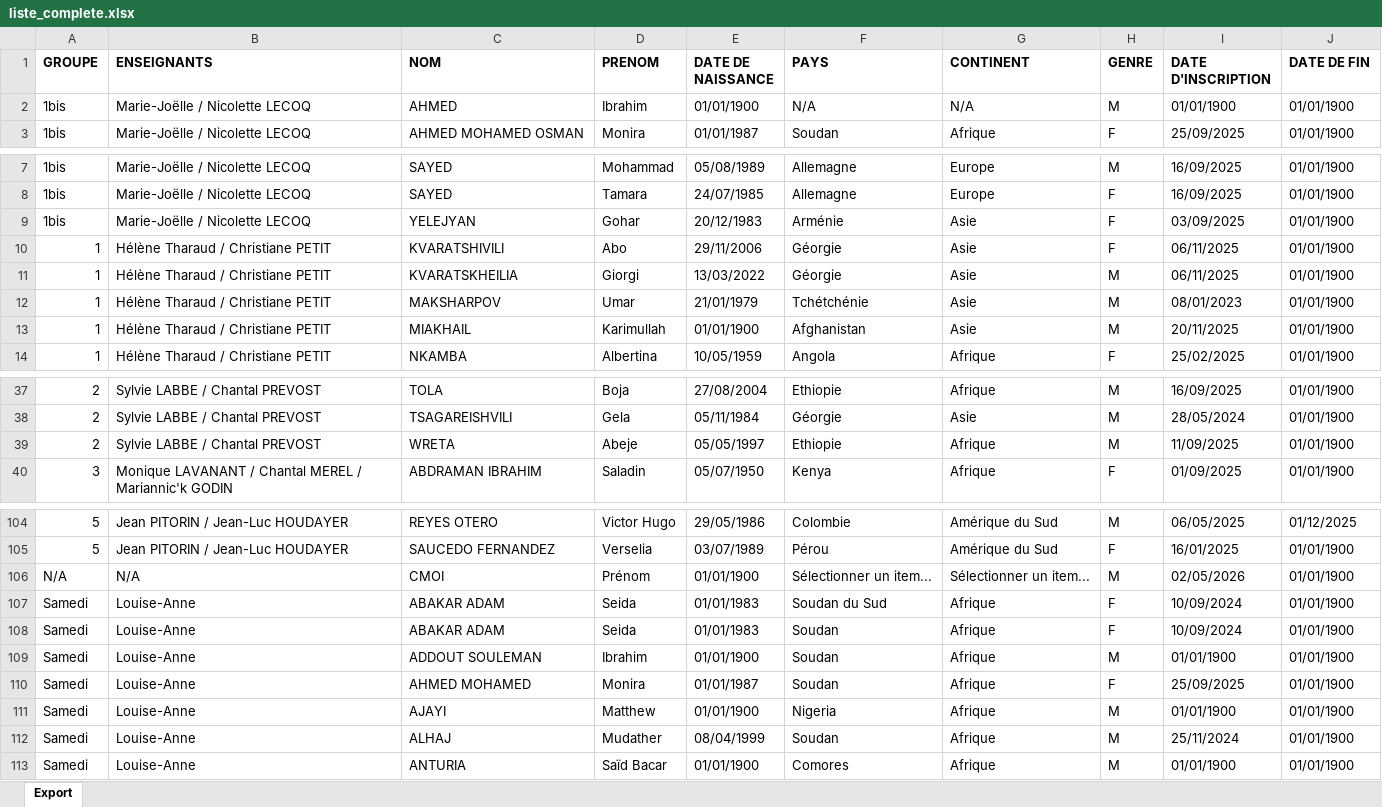
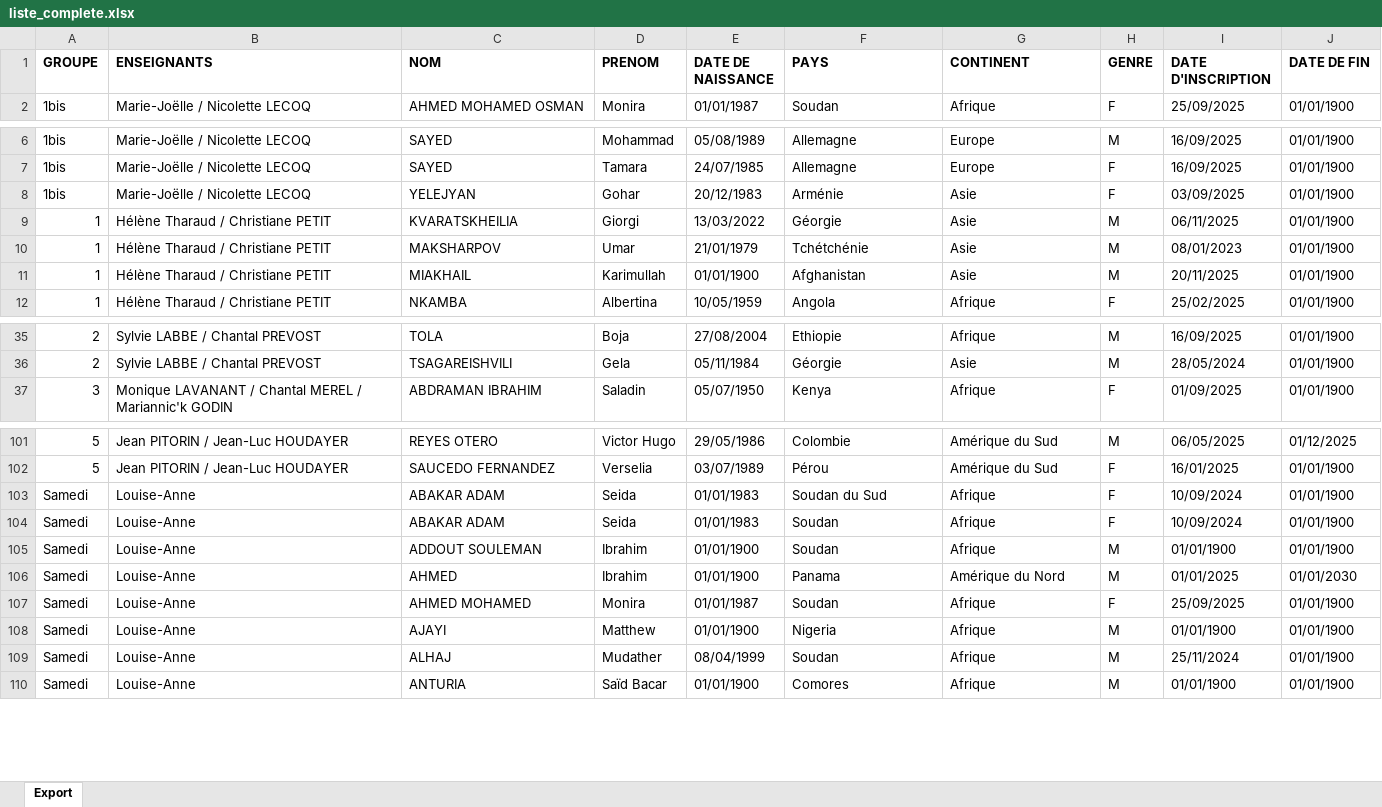
Before and after one commit to yves-22/ASTI, an Excel workbook: Excel/liste_complete.xlsx, sheet Export, drawn as a sheet; only a part is shown, gaps mark what is left out; values as stored, in another font and other column widths than the file's, no borders; removed rows and columns are numbered as before the commit, all else as after; the diff names each change by its address in the sheet, - before the commit and + after, or states it on an @@ line.

Commit message:
Commit automatique via PowerShell

```diff
--- a/Excel/liste_complete.xlsx (sheet Export)
+++ b/Excel/liste_complete.xlsx (sheet Export)
-row 2: 1bis | Marie-Joëlle / Nicolette LECOQ | AHMED | Ibrahim | 01/01/1900 | N/A | N/A | M | 01/01/1900 | 01/01/1900
-row 10: 1 | Hélène Tharaud / Christiane PETIT | KVARATSHIVILI | Abo | 29/11/2006 | Géorgie | Asie | F | 06/11/2025 | 01/01/1900
-row 39: 2 | Sylvie LABBE / Chantal PREVOST | WRETA | Abeje | 05/05/1997 | Ethiopie | Afrique | M | 11/09/2025 | 01/01/1900
-row 106: N/A | N/A | CMOI | Prénom | 01/01/1900 | Sélectionner un item... | Sélectionner un item... | M | 02/05/2026 | 01/01/1900
+row 106: Samedi | Louise-Anne | AHMED | Ibrahim | 01/01/1900 | Panama | Amérique du Nord | M | 01/01/2025 | 01/01/2030
```
